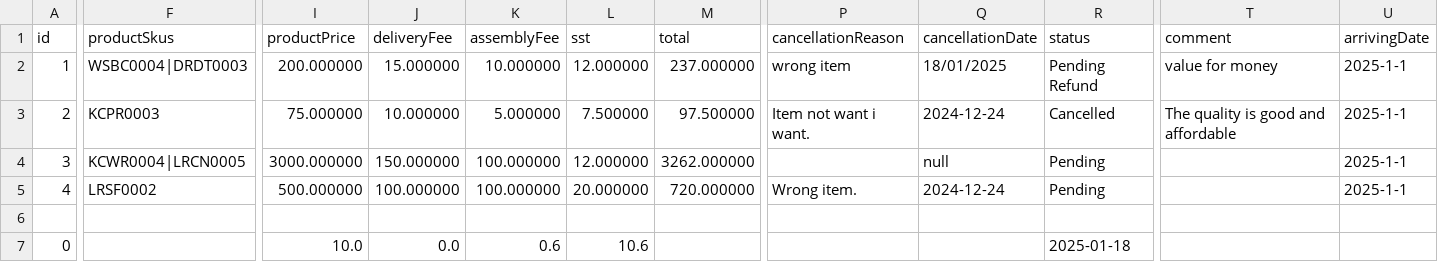
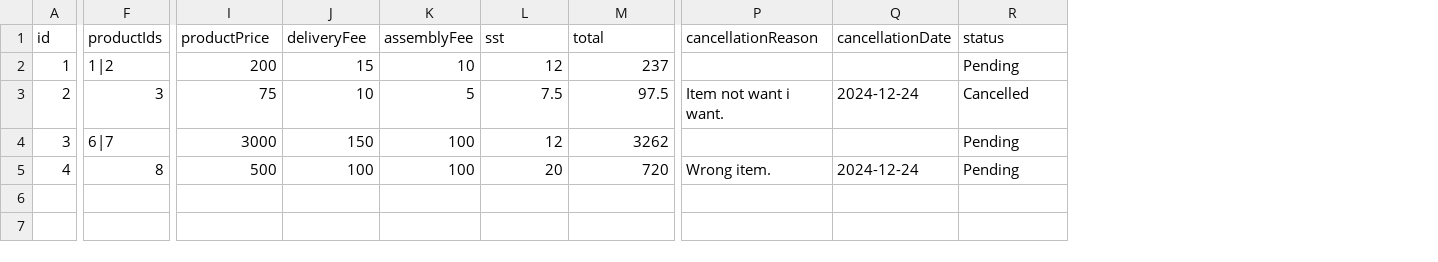
Before and after one commit to Ernest0403/CAT201-Project, a CSV file: src/main/webapp/Database/order.csv, drawn as a sheet; only a part is shown, gaps mark what is left out; removed rows and columns are numbered as before the commit, all else as after; rows hold the shown columns only; the diff names each change by its address in the sheet, - before the commit and + after, or states it on an @@ line.

Commit message:
Revert "done user order backend"

```diff
--- a/src/main/webapp/Database/order.csv
+++ b/src/main/webapp/Database/order.csv
-column F (productSkus), rows 2-5: WSBC0004|DRDT0003 | KCPR0003 | KCWR0004|LRCN0005 | LRSF0002
+column F (productIds), rows 2-5: 1|2 | 3 | 6|7 | 8
-column T (comment), rows 2-3: value for money | The quality is good and affordable
-column U (arrivingDate), rows 2-5: all 2025-1-1
-I2 (productPrice): 200.000000
+I2 (productPrice): 200
-J2 (deliveryFee): 15.000000
+J2 (deliveryFee): 15
-K2 (assemblyFee): 10.000000
+K2 (assemblyFee): 10
-L2 (sst): 12.000000
+L2 (sst): 12
-M2 (total): 237.000000
+M2 (total): 237
-P2 (cancellationReason): wrong item
+P2 (cancellationReason): (empty)
-Q2 (cancellationDate): 18/01/2025
+Q2 (cancellationDate): (empty)
-R2 (status): Pending Refund
+R2 (status): Pending
-I3 (productPrice): 75.000000
+I3 (productPrice): 75
-J3 (deliveryFee): 10.000000
+J3 (deliveryFee): 10
-K3 (assemblyFee): 5.000000
+K3 (assemblyFee): 5
-L3 (sst): 7.500000
+L3 (sst): 7.5
-M3 (total): 97.500000
+M3 (total): 97.5
-I4 (productPrice): 3000.000000
+I4 (productPrice): 3000
-J4 (deliveryFee): 150.000000
+J4 (deliveryFee): 150
-K4:K5 (assemblyFee): 100.000000
+K4:K5 (assemblyFee): 100
-L4 (sst): 12.000000
+L4 (sst): 12
-M4 (total): 3262.000000
+M4 (total): 3262
-Q4 (cancellationDate): null
+Q4 (cancellationDate): (empty)
-I5 (productPrice): 500.000000
+I5 (productPrice): 500
-J5 (deliveryFee): 100.000000
+J5 (deliveryFee): 100
-L5 (sst): 20.000000
+L5 (sst): 20
-M5 (total): 720.000000
+M5 (total): 720
-row 6: (empty)
-row 7: 0 |  | 10.0 | 0.0 | 0.6 | 10.6 |  |  |  | 2025-01-18
```
Also changed, not shown: 3 other files.
